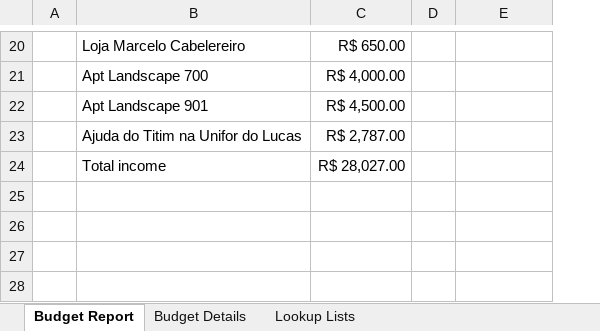
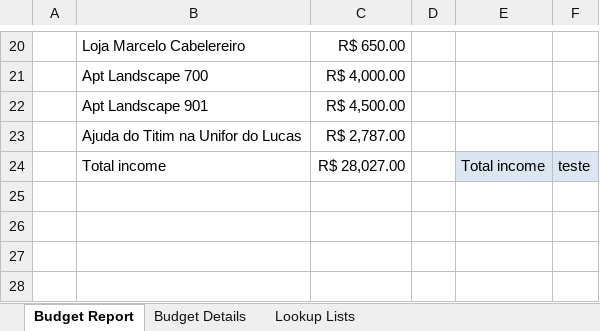
Before and after one commit to Judahh/eXcel, an Excel workbook: Gastos.xlsx, sheet Budget Report, drawn as a sheet; only a part is shown, gaps mark what is left out; values as stored, in another font and other column widths than the file's, no borders; charts and pictures and table styles not drawn; removed rows and columns are numbered as before the commit, all else as after; the diff covers the shown part only; the diff names each change by its address in the sheet, - before the commit and + after, or states it on an @@ line.

```diff
--- a/Gastos.xlsx (sheet Budget Report)
+++ b/Gastos.xlsx (sheet Budget Report)
-column D, empty
+column D, empty
+column F, row 24: teste
-E24: (empty)
+E24: Total income
-E24 fill: none
+E24 fill: #DCE6F2
```
Also changed, not shown: 16 removed rows elsewhere in this sheet, charts or pictures.
